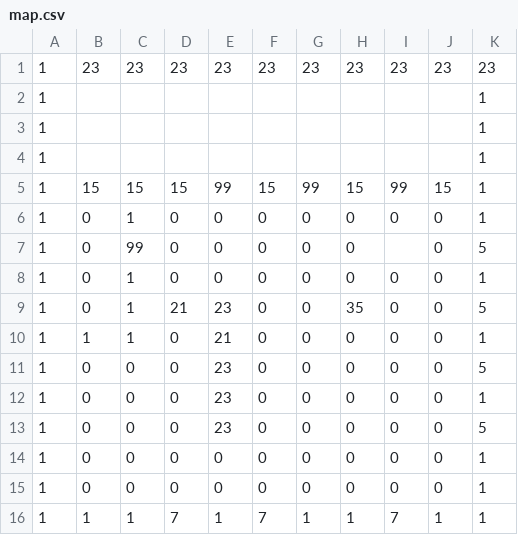
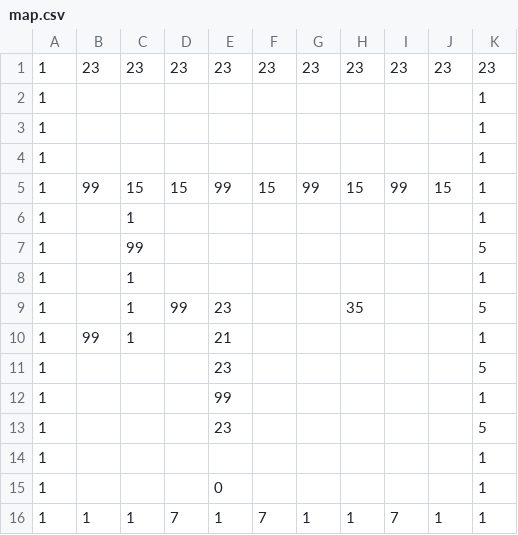
Before and after one commit to e6quisitory/wolf3d-reimpl-cpp, a CSV file: map.csv, drawn as a sheet.

```diff
--- a/map.csv
+++ b/map.csv
@@ -4,13 +4,13 @@
 1,,,,,,,,,,1
-1,15,15,15,99,15,99,15,99,15,1
-1,0,1,0,0,0,0,0,0,0,1
-1,0,99,0,0,0,0,0,,0,5
-1,0,1,0,0,0,0,0,0,0,1
-1,0,1,21,23,0,0,35,0,0,5
-1,1,1,0,21,0,0,0,0,0,1
-1,0,0,0,23,0,0,0,0,0,5
-1,0,0,0,23,0,0,0,0,0,1
-1,0,0,0,23,0,0,0,0,0,5
-1,0,0,0,0,0,0,0,0,0,1
-1,0,0,0,0,0,0,0,0,0,1
+1,99,15,15,99,15,99,15,99,15,1
+1,,1,,,,,,,,1
+1,,99,,,,,,,,5
+1,,1,,,,,,,,1
+1,,1,99,23,,,35,,,5
+1,99,1,,21,,,,,,1
+1,,,,23,,,,,,5
+1,,,,99,,,,,,1
+1,,,,23,,,,,,5
+1,,,,,,,,,,1
+1,,,,0,,,,,,1
 1,1,1,7,1,7,1,1,7,1,1
```
Also changed, not shown: 3 other files.
